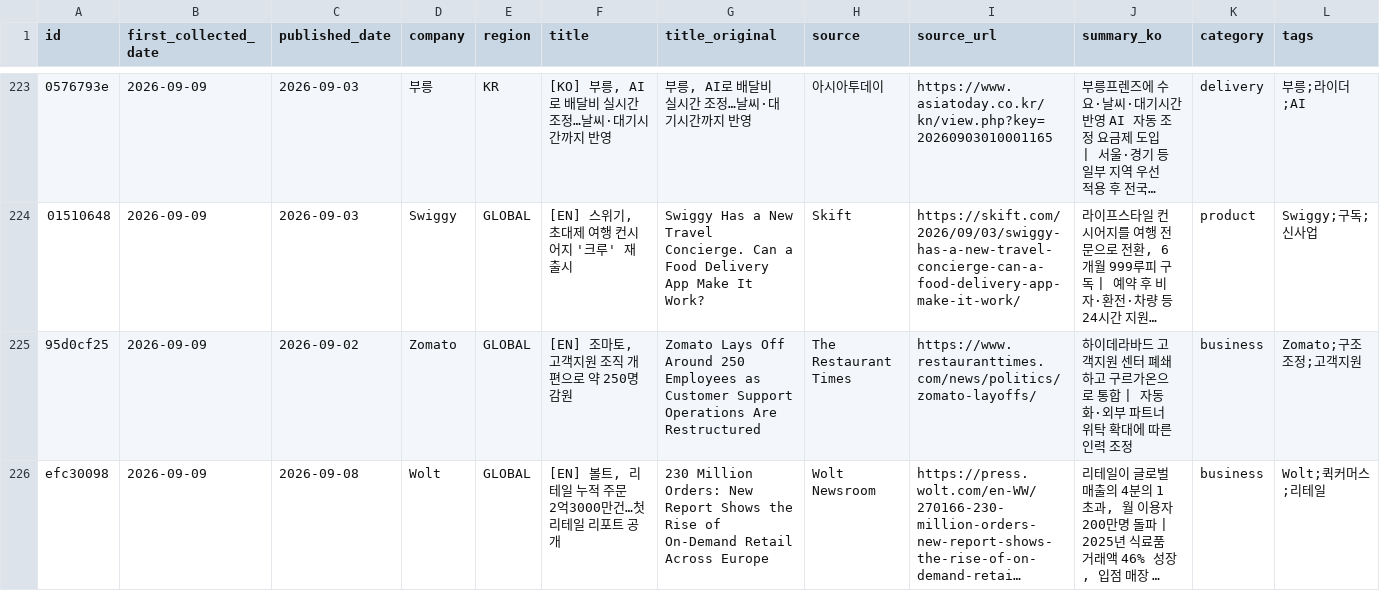
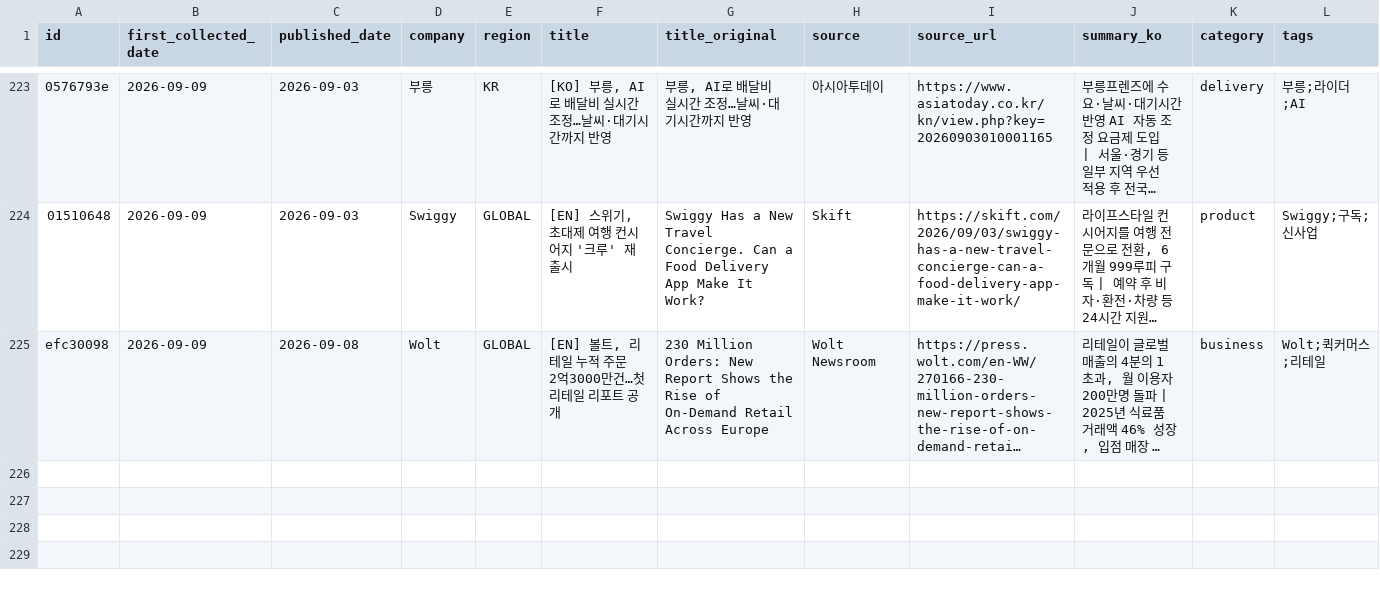
Before and after one commit to mafleur/baemin-product-insight-news-scraping, a CSV file: food_news_db.csv, drawn as a sheet; only a part is shown, gaps mark what is left out; long unchanged cells end in …; the diff names each change by its address in the sheet, - before the commit and + after, or states it on an @@ line.

```diff
--- a/food_news_db.csv
+++ b/food_news_db.csv
-row 225: 95d0cf25 | 2026-09-09 | 2026-09-02 | Zomato | GLOBAL | [EN] 조마토, 고객지원 조직 개편으로 약 250명 감원 | Zomato Lays Off Around 250 Employees as Customer Support Operations Are Restructured | The Restaurant Times | https://www.restauranttimes.com/news/politics/zomato-layoffs/ | 하이데라바드 고객지원 센터 폐쇄하고 구르가온으로 통합 | 자동화·외부 파트너 위탁 확대에 따른 인력 조정 | business | Zomato;구조조정;고객지원
```
Also changed, not shown: manual_exclusions.csv.
